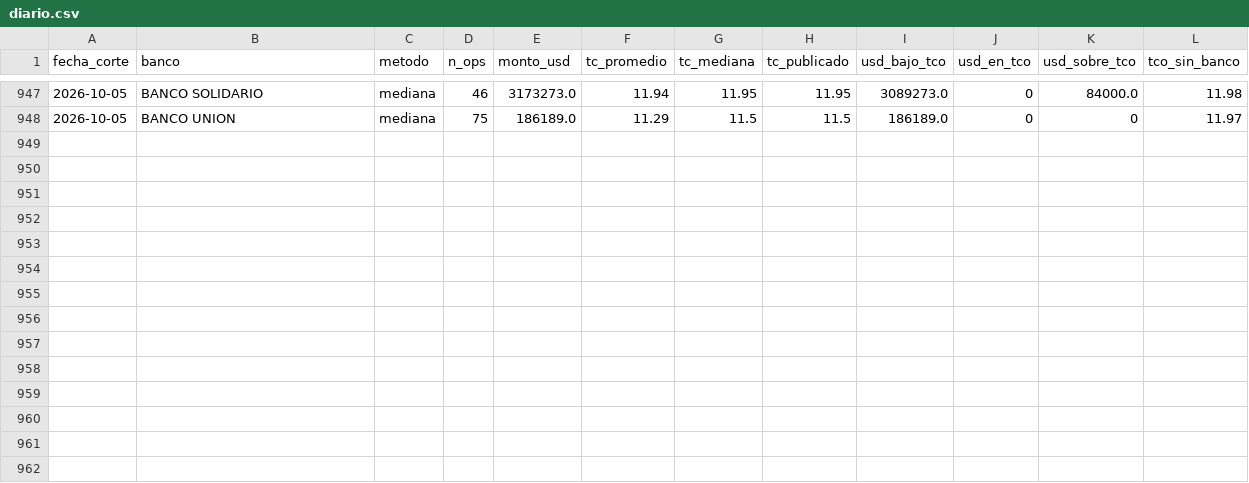
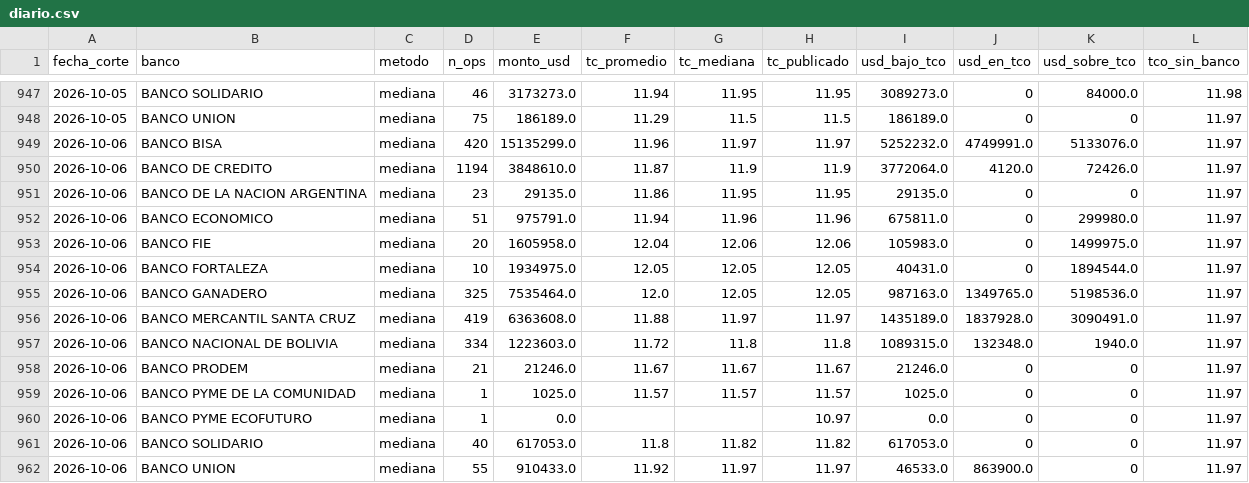
Before and after one commit to acamperob/bcb-tco, a CSV file: data/diario.csv, drawn as a sheet; only a part is shown, gaps mark what is left out; the diff names each change by its address in the sheet, - before the commit and + after, or states it on an @@ line.

```diff
--- a/data/diario.csv
+++ b/data/diario.csv
+row 949: 2026-10-06 | BANCO BISA | mediana | 420 | 15135299.0 | 11.96 | 11.97 | 11.97 | 5252232.0 | 4749991.0 | 5133076.0 | 11.97
+row 950: 2026-10-06 | BANCO DE CREDITO | mediana | 1194 | 3848610.0 | 11.87 | 11.9 | 11.9 | 3772064.0 | 4120.0 | 72426.0 | 11.97
+row 951: 2026-10-06 | BANCO DE LA NACION ARGENTINA | mediana | 23 | 29135.0 | 11.86 | 11.95 | 11.95 | 29135.0 | 0 | 0 | 11.97
+row 952: 2026-10-06 | BANCO ECONOMICO | mediana | 51 | 975791.0 | 11.94 | 11.96 | 11.96 | 675811.0 | 0 | 299980.0 | 11.97
+row 953: 2026-10-06 | BANCO FIE | mediana | 20 | 1605958.0 | 12.04 | 12.06 | 12.06 | 105983.0 | 0 | 1499975.0 | 11.97
+row 954: 2026-10-06 | BANCO FORTALEZA | mediana | 10 | 1934975.0 | 12.05 | 12.05 | 12.05 | 40431.0 | 0 | 1894544.0 | 11.97
+row 955: 2026-10-06 | BANCO GANADERO | mediana | 325 | 7535464.0 | 12.0 | 12.05 | 12.05 | 987163.0 | 1349765.0 | 5198536.0 | 11.97
+row 956: 2026-10-06 | BANCO MERCANTIL SANTA CRUZ | mediana | 419 | 6363608.0 | 11.88 | 11.97 | 11.97 | 1435189.0 | 1837928.0 | 3090491.0 | 11.97
+row 957: 2026-10-06 | BANCO NACIONAL DE BOLIVIA | mediana | 334 | 1223603.0 | 11.72 | 11.8 | 11.8 | 1089315.0 | 132348.0 | 1940.0 | 11.97
+row 958: 2026-10-06 | BANCO PRODEM | mediana | 21 | 21246.0 | 11.67 | 11.67 | 11.67 | 21246.0 | 0 | 0 | 11.97
+row 959: 2026-10-06 | BANCO PYME DE LA COMUNIDAD | mediana | 1 | 1025.0 | 11.57 | 11.57 | 11.57 | 1025.0 | 0 | 0 | 11.97
+row 960: 2026-10-06 | BANCO PYME ECOFUTURO | mediana | 1 | 0.0 |  |  | 10.97 | 0.0 | 0 | 0 | 11.97
+row 961: 2026-10-06 | BANCO SOLIDARIO | mediana | 40 | 617053.0 | 11.8 | 11.82 | 11.82 | 617053.0 | 0 | 0 | 11.97
+row 962: 2026-10-06 | BANCO UNION | mediana | 55 | 910433.0 | 11.92 | 11.97 | 11.97 | 46533.0 | 863900.0 | 0 | 11.97
```
Also changed, not shown: data/total.csv, data/verificacion.csv, 4 other files.
